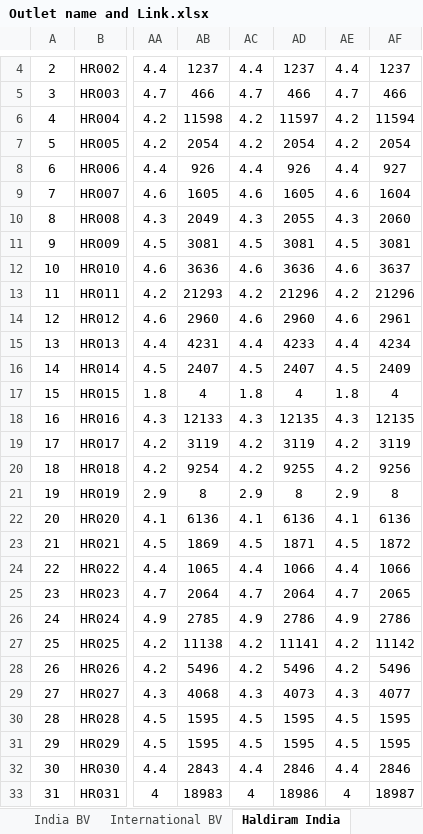
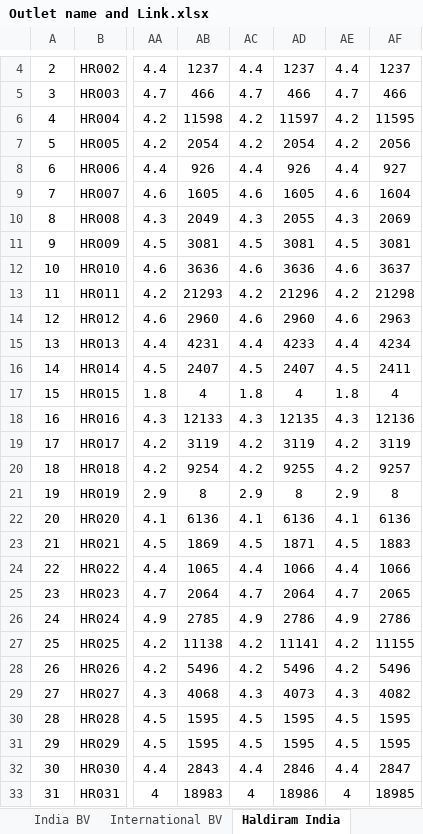
Before and after one commit to bikanervalap61/Auto-Ratting-Scrapper, an Excel workbook: Outlet name and Link.xlsx, sheet Haldiram India, drawn as a sheet; only a part is shown, gaps mark what is left out; values as stored, in another font and other column widths than the file's, no borders; the diff covers the shown part only; the diff names each change by its address in the sheet, - before the commit and + after, or states it on an @@ line.

```diff
--- a/Outlet name and Link.xlsx (sheet Haldiram India)
+++ b/Outlet name and Link.xlsx (sheet Haldiram India)
-AF6: 11594
+AF6: 11595
-AF7: 2054
+AF7: 2056
-AF10: 2060
+AF10: 2069
-AF13: 21296
+AF13: 21298
-AF14: 2961
+AF14: 2963
-AF16: 2409
+AF16: 2411
-AF18: 12135
+AF18: 12136
-AF20: 9256
+AF20: 9257
-AF23: 1872
+AF23: 1883
-AF27: 11142
+AF27: 11155
-AF29: 4077
+AF29: 4082
-AF32: 2846
+AF32: 2847
-AF33: 18987
+AF33: 18985
```
Also changed, not shown: 33 edited cells elsewhere in this sheet, sheet India BV, sheet Competitors, sheet International BV, sheet Other Outlets, sheet Bikanervala GGN, sheet OM Sweets India, 1 other file.
